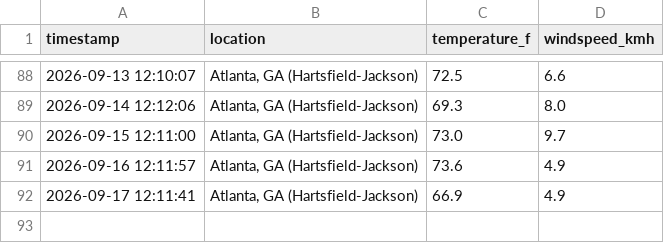
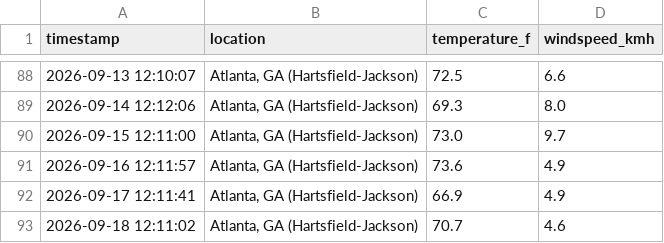
Before and after one commit to ericrion42/weather-logger, a CSV file: weather_log.csv, drawn as a sheet; only a part is shown, gaps mark what is left out; the diff names each change by its address in the sheet, - before the commit and + after, or states it on an @@ line.

```diff
--- a/weather_log.csv
+++ b/weather_log.csv
+row 93: 2026-09-18 12:11:02 | Atlanta, GA (Hartsfield-Jackson) | 70.7 | 4.6
```
